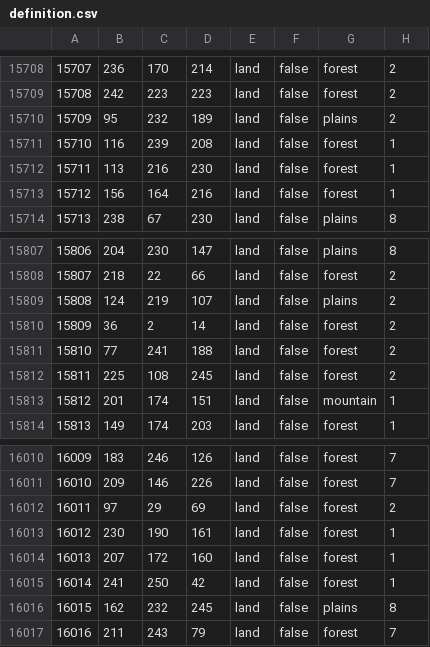
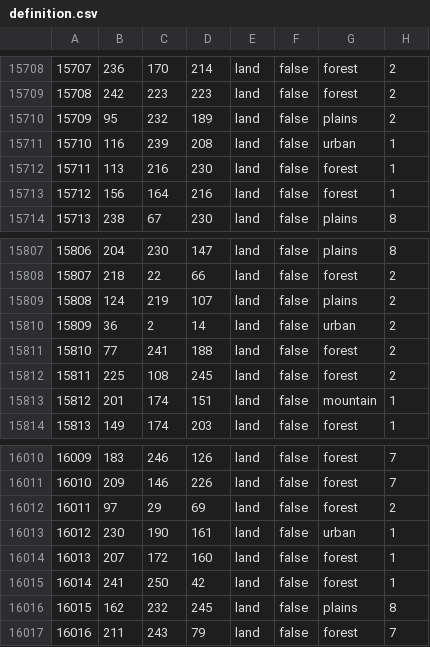
Before and after one commit to GovnovRabotaySuka/ETM, a CSV file: map/definition.csv, drawn as a sheet; only a part is shown, gaps mark what is left out; the diff covers the shown part only.

```diff
--- a/map/definition.csv
+++ b/map/definition.csv
@@ -15710,3 +15710,3 @@
 15709;95;232;189;land;false;plains;2
-15710;116;239;208;land;false;forest;1
+15710;116;239;208;land;false;urban;1
 15711;113;216;230;land;false;forest;1
@@ -15809,3 +15809,3 @@
 15808;124;219;107;land;false;plains;2
-15809;36;2;14;land;false;forest;2
+15809;36;2;14;land;false;urban;2
 15810;77;241;188;land;false;forest;2
@@ -16012,3 +16012,3 @@
 16011;97;29;69;land;false;forest;2
-16012;230;190;161;land;false;forest;1
+16012;230;190;161;land;false;urban;1
 16013;207;172;160;land;false;forest;1
```
Also changed, not shown: 11 edited cells elsewhere in this file, 56 other files.
